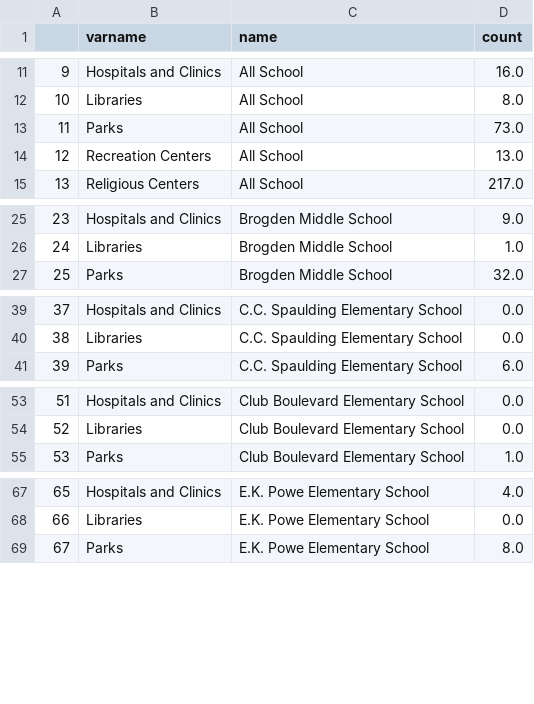
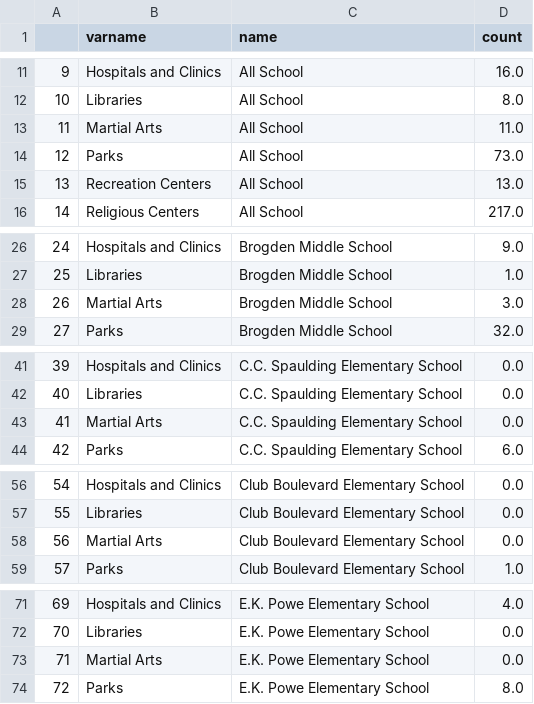
Before and after one commit to dataPlusVisualizingDurhamPublicSchools/visualizing_DPS, a CSV file: dps_dashboard/data/2021/spatial_data/counts grouped.csv, drawn as a sheet; only a part is shown, gaps mark what is left out; addresses are those after the commit; the diff covers the shown part only; the diff names each change by its address in the sheet, - before the commit and + after, or states it on an @@ line.

```diff
--- a/dps_dashboard/data/2021/spatial_data/counts grouped.csv
+++ b/dps_dashboard/data/2021/spatial_data/counts grouped.csv
+row 13: 11 | Martial Arts | All School | 11.0
@@ column A renumbered from row 14 down @@
+row 28: 26 | Martial Arts | Brogden Middle School | 3.0
+row 43: 41 | Martial Arts | C.C. Spaulding Elementary School | 0.0
+row 58: 56 | Martial Arts | Club Boulevard Elementary School | 0.0
+row 73: 71 | Martial Arts | E.K. Powe Elementary School | 0.0
```
Also changed, not shown: 12 added rows elsewhere in this file, dps_dashboard/data/2021/spatial_data/renamed_Bus Stops.csv, dps_dashboard/data/2021/spatial_data/renamed_Childcare Centers_2022.csv, 15 other files.
